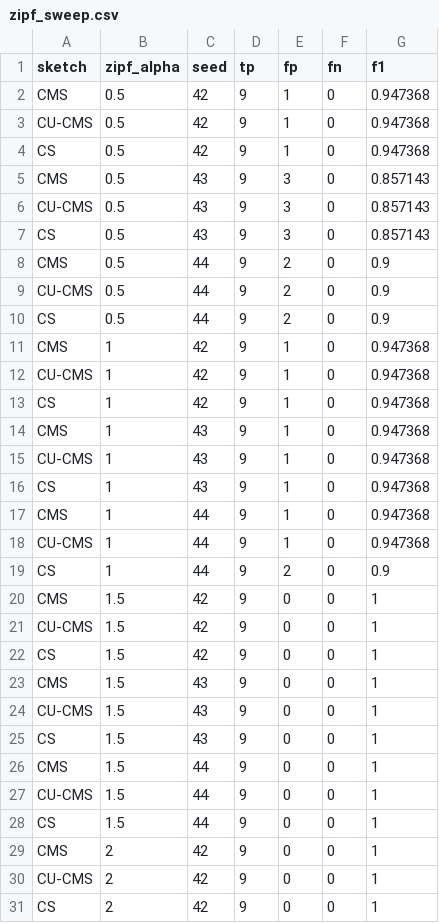
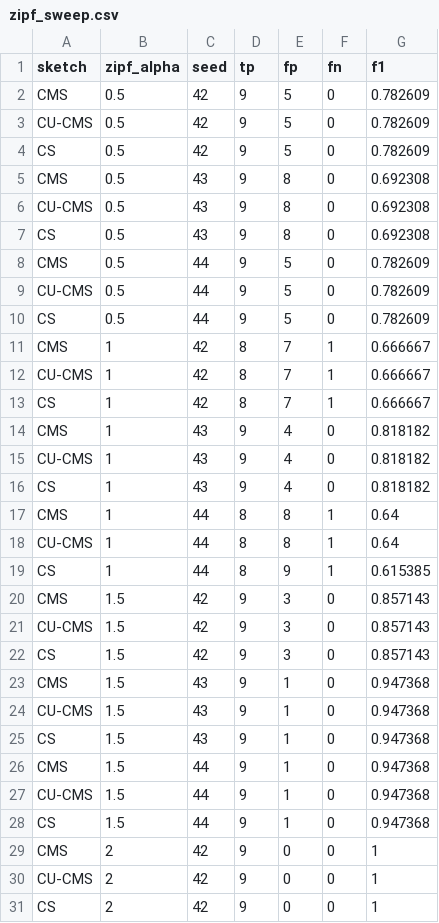
Before and after one commit to savs02/algoscwk2, a CSV file: outputs/evaluation/zipf_sweep.csv, drawn as a sheet; only a part is shown; the diff covers the shown part only.

```diff
--- a/outputs/evaluation/zipf_sweep.csv
+++ b/outputs/evaluation/zipf_sweep.csv
@@ -1,29 +1,29 @@
 sketch,zipf_alpha,seed,tp,fp,fn,f1
-CMS,0.5,42,9,1,0,0.947368
-CU-CMS,0.5,42,9,1,0,0.947368
-CS,0.5,42,9,1,0,0.947368
-CMS,0.5,43,9,3,0,0.857143
-CU-CMS,0.5,43,9,3,0,0.857143
-CS,0.5,43,9,3,0,0.857143
-CMS,0.5,44,9,2,0,0.9
-CU-CMS,0.5,44,9,2,0,0.9
-CS,0.5,44,9,2,0,0.9
-CMS,1,42,9,1,0,0.947368
-CU-CMS,1,42,9,1,0,0.947368
-CS,1,42,9,1,0,0.947368
-CMS,1,43,9,1,0,0.947368
-CU-CMS,1,43,9,1,0,0.947368
-CS,1,43,9,1,0,0.947368
-CMS,1,44,9,1,0,0.947368
-CU-CMS,1,44,9,1,0,0.947368
-CS,1,44,9,2,0,0.9
-CMS,1.5,42,9,0,0,1
-CU-CMS,1.5,42,9,0,0,1
-CS,1.5,42,9,0,0,1
-CMS,1.5,43,9,0,0,1
-CU-CMS,1.5,43,9,0,0,1
-CS,1.5,43,9,0,0,1
-CMS,1.5,44,9,0,0,1
-CU-CMS,1.5,44,9,0,0,1
-CS,1.5,44,9,0,0,1
+CMS,0.5,42,9,5,0,0.782609
+CU-CMS,0.5,42,9,5,0,0.782609
+CS,0.5,42,9,5,0,0.782609
+CMS,0.5,43,9,8,0,0.692308
+CU-CMS,0.5,43,9,8,0,0.692308
+CS,0.5,43,9,8,0,0.692308
+CMS,0.5,44,9,5,0,0.782609
+CU-CMS,0.5,44,9,5,0,0.782609
+CS,0.5,44,9,5,0,0.782609
+CMS,1,42,8,7,1,0.666667
+CU-CMS,1,42,8,7,1,0.666667
+CS,1,42,8,7,1,0.666667
+CMS,1,43,9,4,0,0.818182
+CU-CMS,1,43,9,4,0,0.818182
+CS,1,43,9,4,0,0.818182
+CMS,1,44,8,8,1,0.64
+CU-CMS,1,44,8,8,1,0.64
+CS,1,44,8,9,1,0.615385
+CMS,1.5,42,9,3,0,0.857143
+CU-CMS,1.5,42,9,3,0,0.857143
+CS,1.5,42,9,3,0,0.857143
+CMS,1.5,43,9,1,0,0.947368
+CU-CMS,1.5,43,9,1,0,0.947368
+CS,1.5,43,9,1,0,0.947368
+CMS,1.5,44,9,1,0,0.947368
+CU-CMS,1.5,44,9,1,0,0.947368
+CS,1.5,44,9,1,0,0.947368
 CMS,2,42,9,0,0,1
```
Also changed, not shown: 12 edited cells elsewhere in this file, outputs/evaluation/baseline_vs_improved.csv, outputs/evaluation/bins_sweep.csv, 22 other files.
